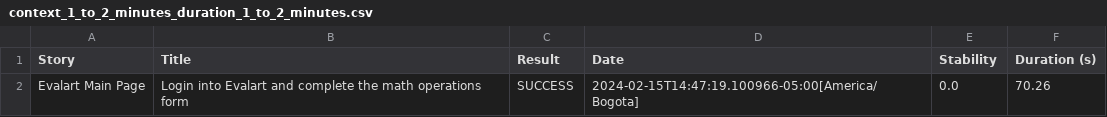
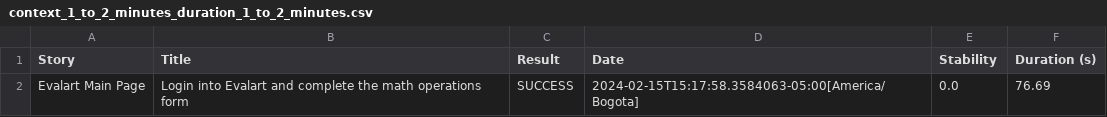
Before and after one commit to brahyams/EvalartTestExcel, a CSV file: target/context_1_to_2_minutes_duration_1_to_2_minutes.csv, drawn as a sheet.

```diff
--- a/target/context_1_to_2_minutes_duration_1_to_2_minutes.csv
+++ b/target/context_1_to_2_minutes_duration_1_to_2_minutes.csv
@@ -1,2 +1,2 @@
 "Story","Title","Result","Date","Stability","Duration (s)"
-"Evalart Main Page","Login into Evalart and complete the math operations form","SUCCESS","2024-02-15T14:47:19.100966-05:00[America/Bogota]","0.0","70.26"
+"Evalart Main Page","Login into Evalart and complete the math operations form","SUCCESS","2024-02-15T15:17:58.3584063-05:00[America/Bogota]","0.0","76.69"
```
Also changed, not shown: target/context_1_to_2_minutes_result_success.csv, target/context_evalart_main_page_duration_1_to_2_minutes.csv, 28 other files.
